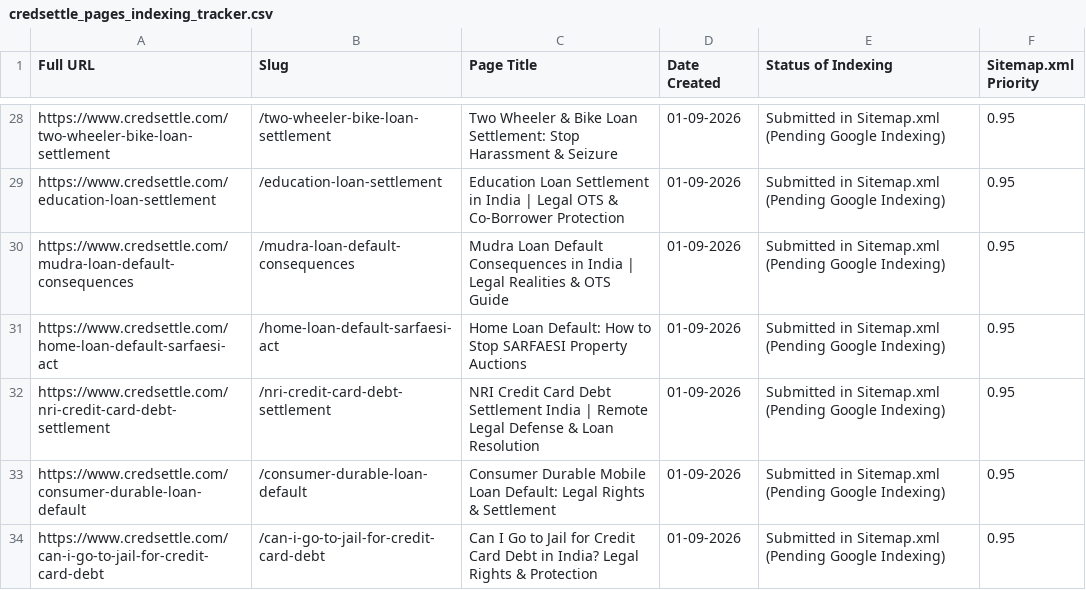
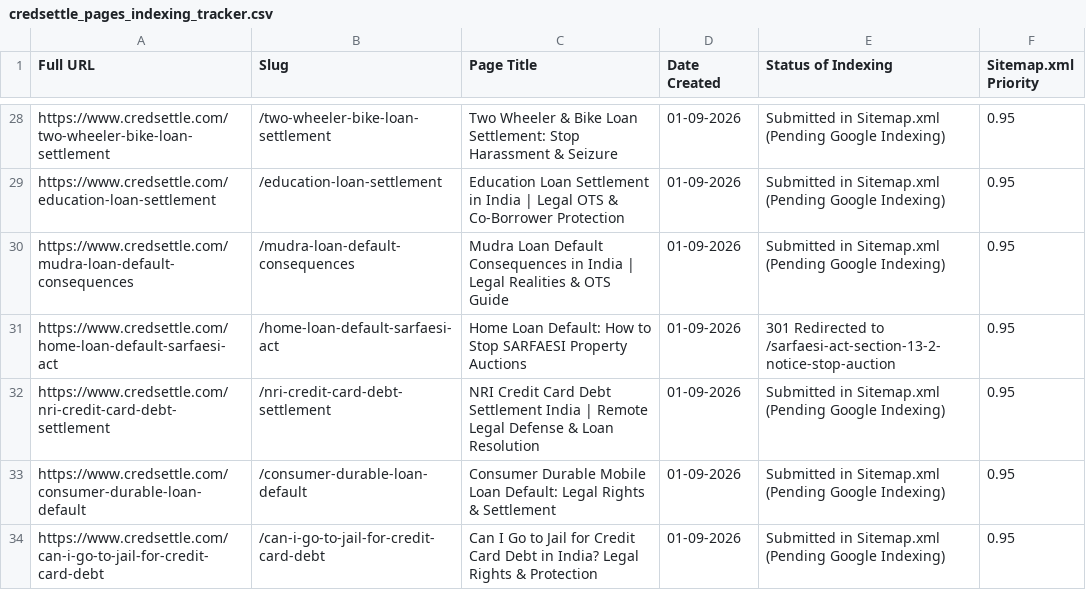
Before and after one commit to Ankita030694/NewCS, a CSV file: credsettle_pages_indexing_tracker.csv, drawn as a sheet; only a part is shown, gaps mark what is left out.

```diff
--- a/credsettle_pages_indexing_tracker.csv
+++ b/credsettle_pages_indexing_tracker.csv
@@ -30,3 +30,3 @@ https://www.credsettle.com/education-loan-settlement,/education-loan-settlement,
 https://www.credsettle.com/mudra-loan-default-consequences,/mudra-loan-default-consequences,"Mudra Loan Default Consequences in India | Legal Realities & OTS Guide",01-09-2026,Submitted in Sitemap.xml (Pending Google Indexing),0.95
-https://www.credsettle.com/home-loan-default-sarfaesi-act,/home-loan-default-sarfaesi-act,"Home Loan Default: How to Stop SARFAESI Property Auctions",01-09-2026,Submitted in Sitemap.xml (Pending Google Indexing),0.95
+https://www.credsettle.com/home-loan-default-sarfaesi-act,/home-loan-default-sarfaesi-act,"Home Loan Default: How to Stop SARFAESI Property Auctions",01-09-2026,301 Redirected to /sarfaesi-act-section-13-2-notice-stop-auction,0.95
 https://www.credsettle.com/nri-credit-card-debt-settlement,/nri-credit-card-debt-settlement,"NRI Credit Card Debt Settlement India | Remote Legal Defense & Loan Resolution",01-09-2026,Submitted in Sitemap.xml (Pending Google Indexing),0.95
```
Also changed, not shown: 1 other file.
